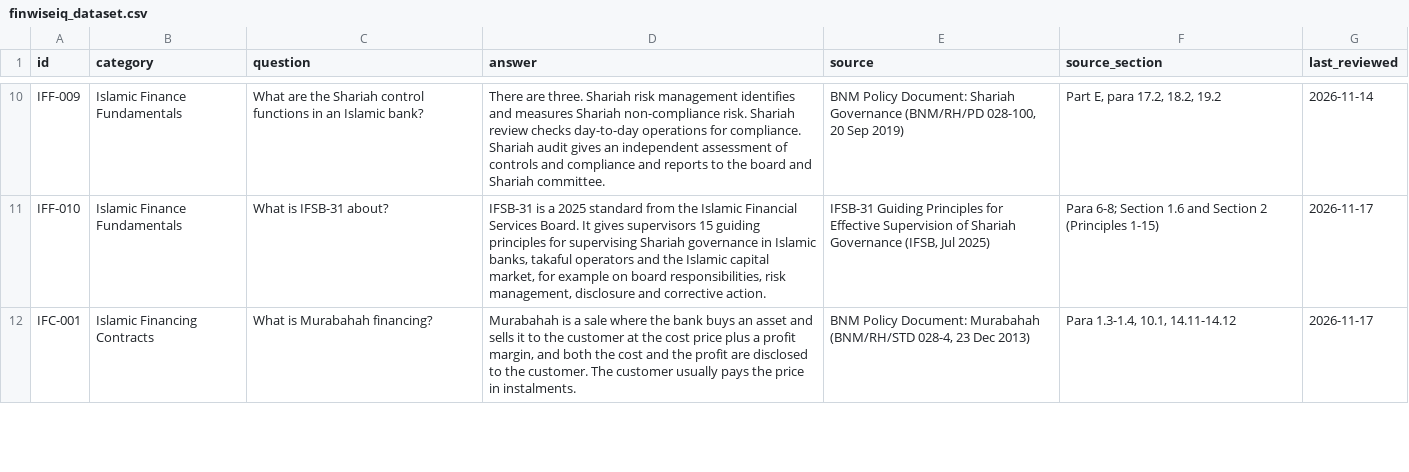
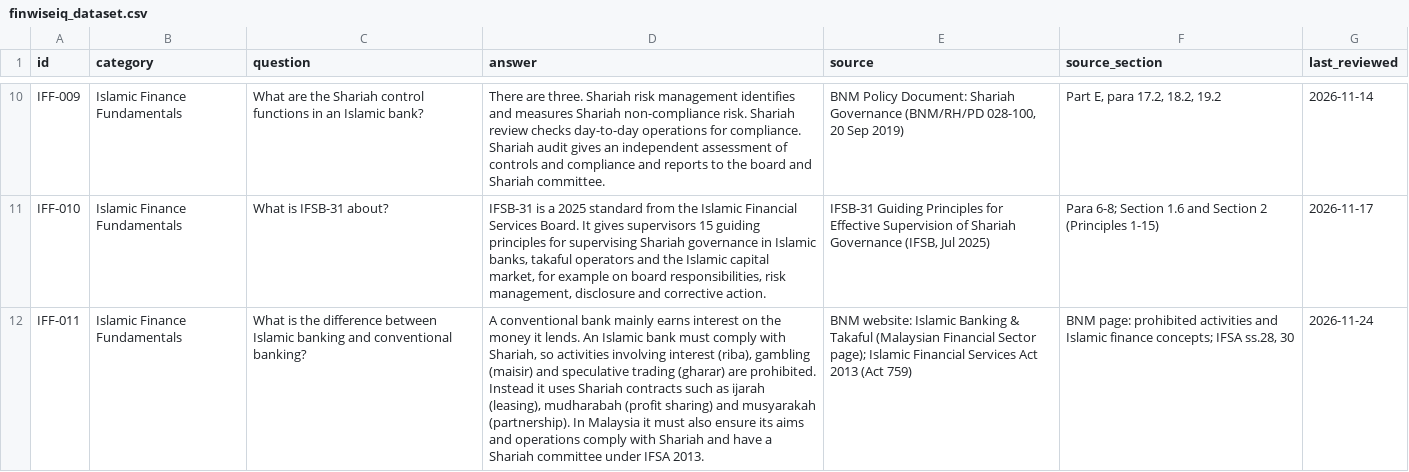
Before and after one commit to nasyitahrohizat/csc649-group03-finwiseiq, a CSV file: data/finwiseiq_dataset.csv, drawn as a sheet; only a part is shown, gaps mark what is left out; the shorter side is filled out with more unchanged rows; the diff covers the shown part only; the diff names each change by its address in the sheet, - before the commit and + after, or states it on an @@ line.

Commit message:
KAN-38: Add 5 Q&A rows on Islamic vs conventional banking, takaful, sukuk and money laundering stages

```diff
--- a/data/finwiseiq_dataset.csv
+++ b/data/finwiseiq_dataset.csv
+row 12: IFF-011 | Islamic Finance Fundamentals | What is the difference between Islamic banking and conventional banking? | A conventional bank mainly earns interest on the money it lends. An Islamic bank must comply with Shariah, so activities involving interest (riba), gambling (maisir) and speculative trading (gharar) are prohibited. Instead it uses Shariah contracts such as ijarah (leasing), mudharabah (profit sharing) and musyarakah (partnership). In Malaysia it must also ensure its aims and operations comply with Shariah and have a Shariah committee under IFSA 2013. | BNM website: Islamic Banking & Takaful (Malaysian Financial Sector page); Islamic Financial Services Act 2013 (Act 759) | BNM page: prohibited activities and Islamic finance concepts; IFSA ss.28, 30 | 2026-11-24
```
Also changed, not shown: 4 added rows elsewhere in this file.
